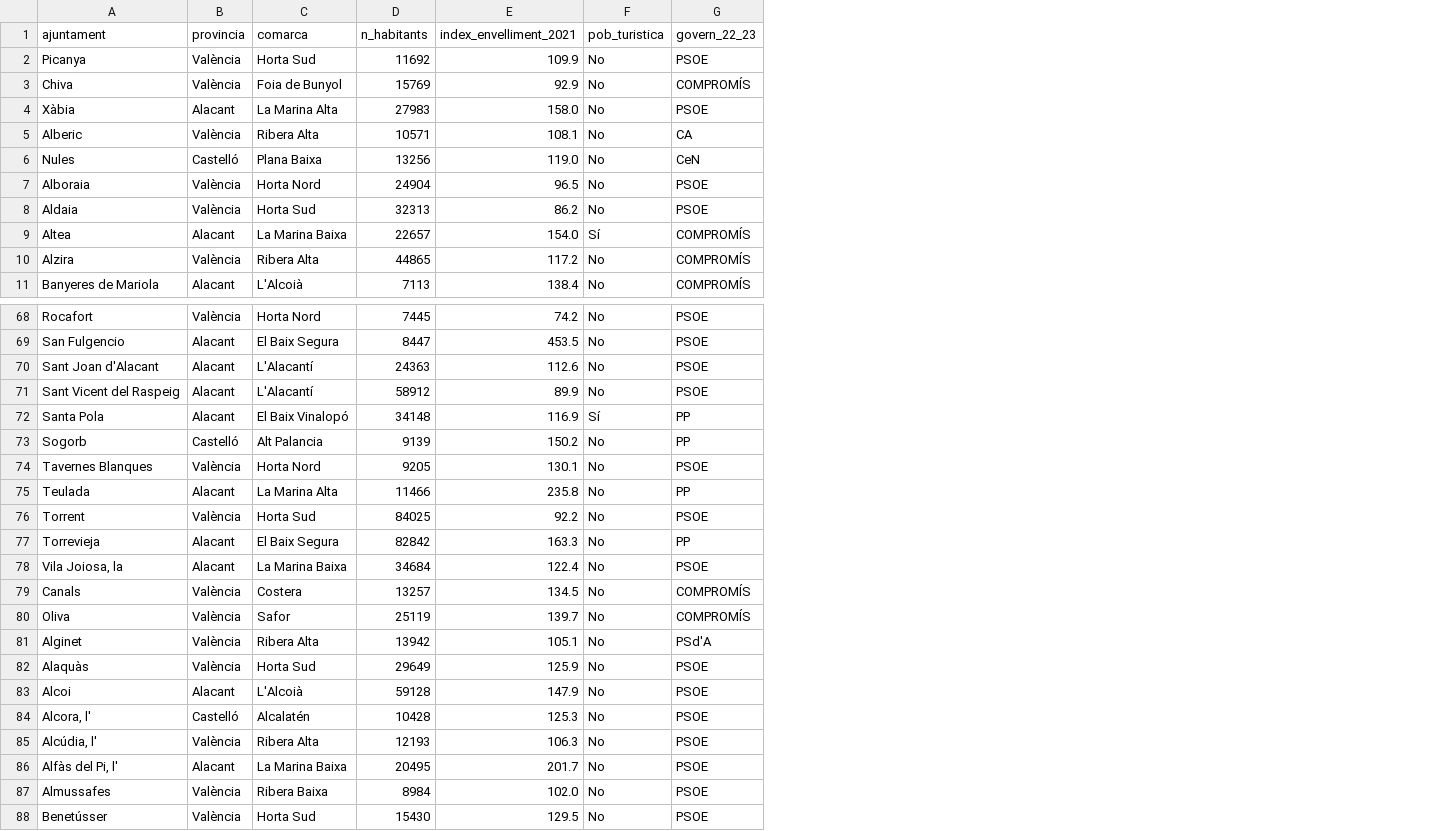
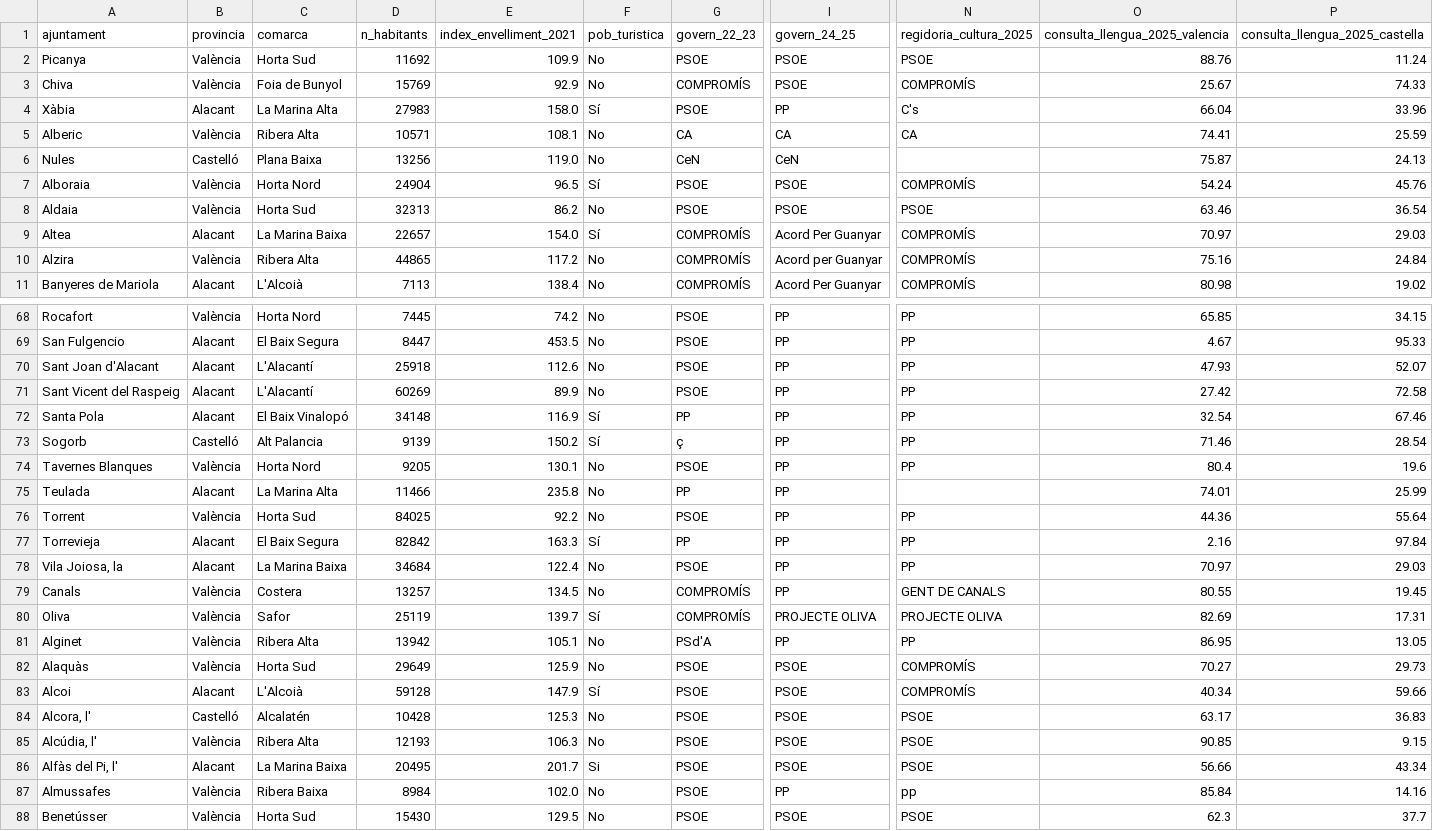
Before and after one commit to JQ-MC/acpv-projecte-linguistic, a CSV file: data/ajuntaments_info.csv, drawn as a sheet; only a part is shown, gaps mark what is left out; the diff covers the shown part only; the diff names each change by its address in the sheet, - before the commit and + after, or states it on an @@ line.

Commit message:
new version ajuntaments_info

```diff
--- a/data/ajuntaments_info.csv
+++ b/data/ajuntaments_info.csv
+column I (govern_24_25), rows 2-11: PSOE | PSOE | PP | CA | CeN | PSOE | PSOE | Acord Per Guanyar | Acord per Guanyar | Acord Per Guanyar; rows 68-88: PP | PP | PP | PP | PP | PP | PP | PP | PP | PP | PP | PP | PROJECTE OLIVA | PP | PSOE | PSOE | PSOE | PSOE | PSOE | PP | PSOE
+column N (regidoria_cultura_2025), rows 2-11: PSOE | COMPROMÍS | C's | CA |  | COMPROMÍS | PSOE | COMPROMÍS | COMPROMÍS | COMPROMÍS; rows 68-88: PP | PP | PP | PP | PP | PP | PP |  | PP | PP | PP | GENT DE CANALS | PROJECTE OLIVA | PP | COMPROMÍS | COMPROMÍS | PSOE | PSOE | PSOE | pp | PSOE
+column O (consulta_llengua_2025_valencia), rows 2-11: 88.76 | 25.67 | 66.04 | 74.41 | 75.87 | 54.24 | 63.46 | 70.97 | 75.16 | 80.98; rows 68-88: 65.85 | 4.67 | 47.93 | 27.42 | 32.54 | 71.46 | 80.4 | 74.01 | 44.36 | 2.16 | 70.97 | 80.55 | 82.69 | 86.95 | 70.27 | 40.34 | 63.17 | 90.85 | 56.66 | 85.84 | 62.3
+column P (consulta_llengua_2025_castella), rows 2-11: 11.24 | 74.33 | 33.96 | 25.59 | 24.13 | 45.76 | 36.54 | 29.03 | 24.84 | 19.02; rows 68-88: 34.15 | 95.33 | 52.07 | 72.58 | 67.46 | 28.54 | 19.6 | 25.99 | 55.64 | 97.84 | 29.03 | 19.45 | 17.31 | 13.05 | 29.73 | 59.66 | 36.83 | 9.15 | 43.34 | 14.16 | 37.7
-F4 (pob_turistica): No
+F4 (pob_turistica): Sí
-F7 (pob_turistica): No
+F7 (pob_turistica): Sí
-D70 (n_habitants): 24363
+D70 (n_habitants): 25918
-D71 (n_habitants): 58912
+D71 (n_habitants): 60269
-F73 (pob_turistica): No
+F73 (pob_turistica): Sí
-G73 (govern_22_23): PP
+G73 (govern_22_23): ç
-F77 (pob_turistica): No
+F77 (pob_turistica): Sí
-F80 (pob_turistica): No
+F80 (pob_turistica): Sí
-F83 (pob_turistica): No
+F83 (pob_turistica): Sí
-F86 (pob_turistica): No
+F86 (pob_turistica): Si
```
Also changed, not shown: 24 edited cells elsewhere in this file, data/activitats_summaries.csv, data/raw/ajuntaments_info_raw.csv, 1 other file.
